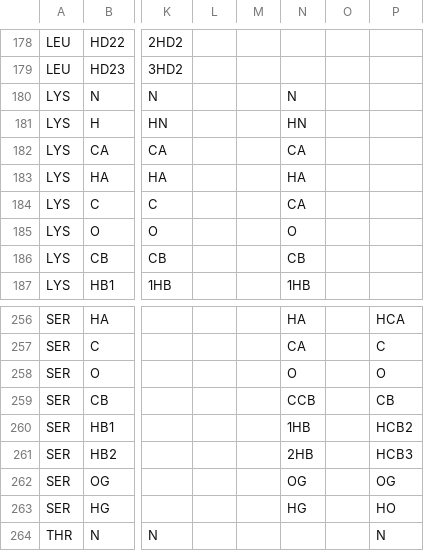
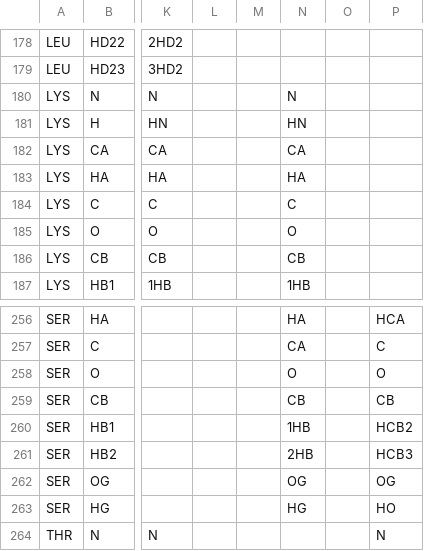
Before and after one commit to alexandrova-lab-ucla/phd3, a CSV file: phd3/resources/atom_label.csv, drawn as a sheet; only a part is shown, gaps mark what is left out; the diff names each change by its address in the sheet, - before the commit and + after, or states it on an @@ line.

Commit message:
Update atom_label.csv
Fixed 'CCB' and 'CA' typos in DMD-TJ SER and LYS, respectively

```diff
--- a/phd3/resources/atom_label.csv
+++ b/phd3/resources/atom_label.csv
-N184: CA
+N184: C
-N259: CCB
+N259: CB
```
